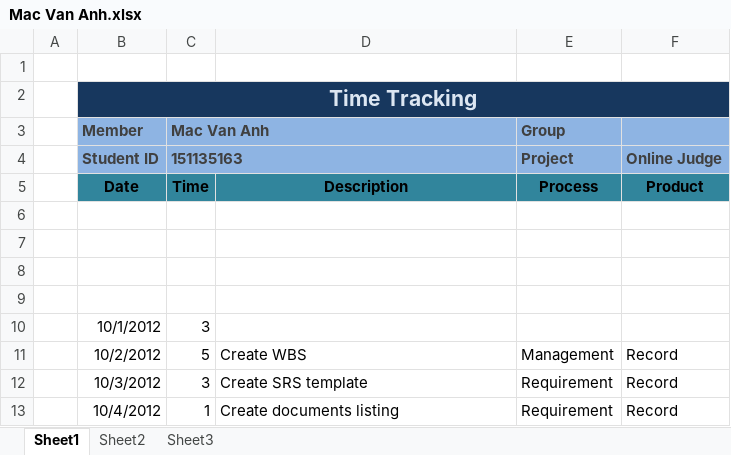
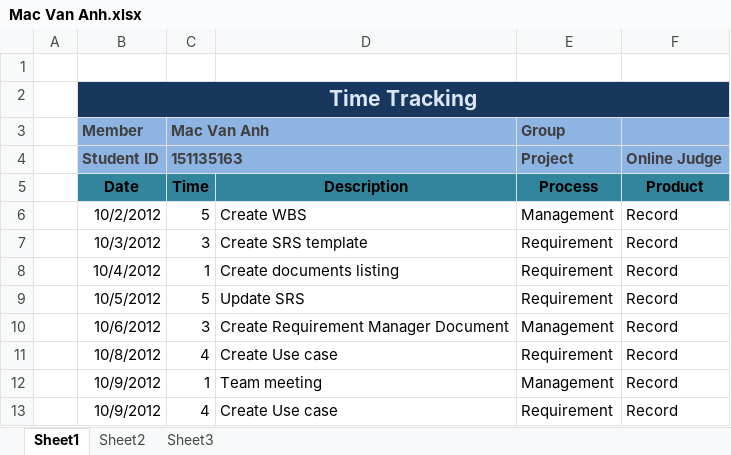
Before and after one commit to hieu292/dt-online-judge, an Excel workbook: Time Tracking/Mac Van Anh.xlsx, sheet Sheet1, drawn as a sheet; values as stored, in another font and other column widths than the file's, no borders; removed rows and columns are numbered as before the commit, all else as after; the diff names each change by its address in the sheet, - before the commit and + after, or states it on an @@ line.

```diff
--- a/Time Tracking/Mac Van Anh.xlsx (sheet Sheet1)
+++ b/Time Tracking/Mac Van Anh.xlsx (sheet Sheet1)
-row 6: (empty)
-row 7: (empty)
-row 8: (empty)
-row 9: (empty)
-row 10:  | 10/1/2012 | 3
+row 9:  | 10/5/2012 | 5 | Update SRS | Requirement | Record
+row 10:  | 10/6/2012 | 3 | Create Requirement Manager Document | Management | Record
+row 11:  | 10/8/2012 | 4 | Create Use case | Requirement | Record
+row 12:  | 10/9/2012 | 1 | Team meeting | Management | Record
+row 13:  | 10/9/2012 | 4 | Create Use case | Requirement | Record
```
